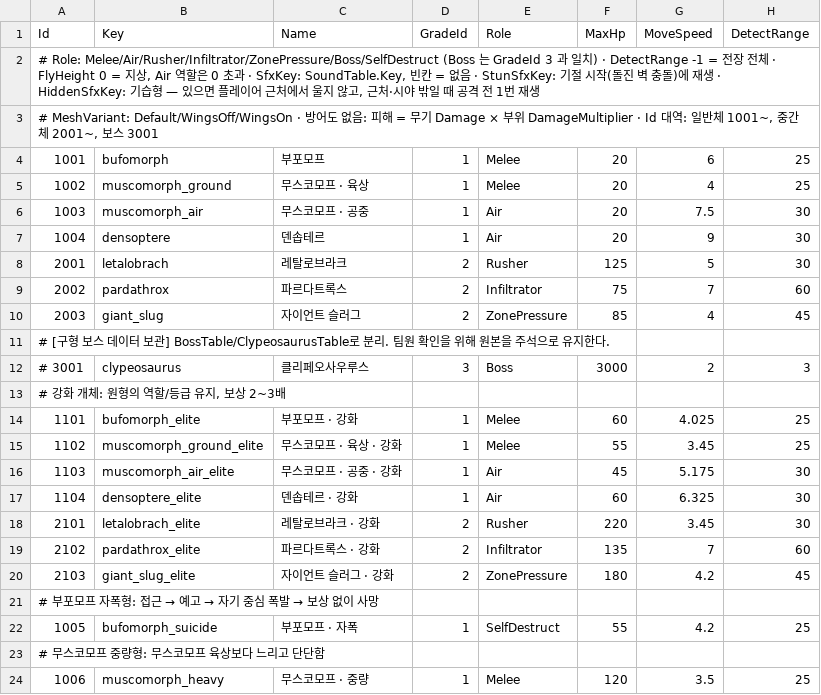
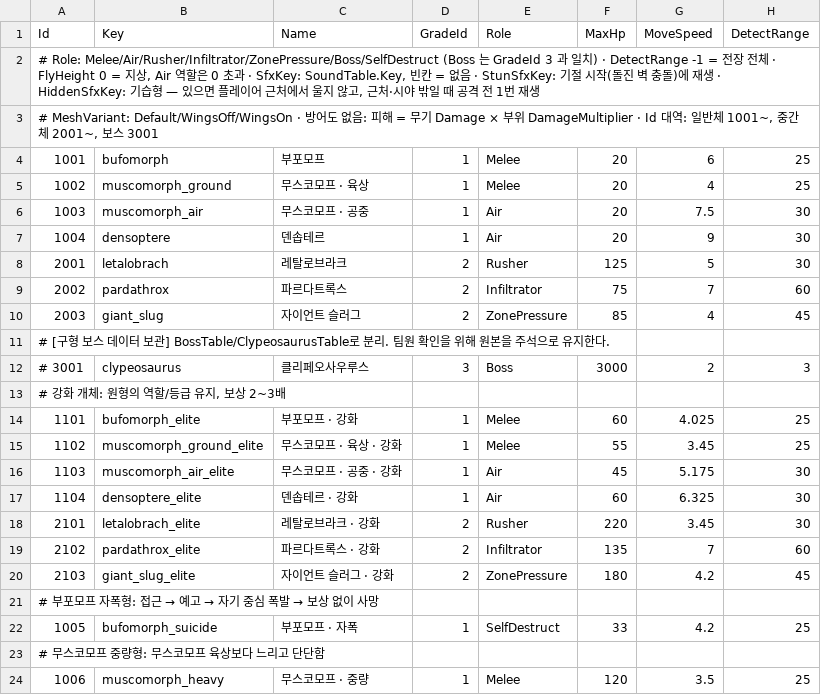
Before and after one commit to KooHoo-Dev/3rd_3D_1-3D-Project-team_even, a TSV file: Assets/StreamingAssets/Tables/MonsterTable.tsv, drawn as a sheet; only a part is shown; the diff names each change by its address in the sheet, - before the commit and + after, or states it on an @@ line.

```diff
--- a/Assets/StreamingAssets/Tables/MonsterTable.tsv
+++ b/Assets/StreamingAssets/Tables/MonsterTable.tsv
-F22 (MaxHp): 55
+F22 (MaxHp): 33
```
Also changed, not shown: Assets/StreamingAssets/Tables/MonsterAttackTable.tsv, Assets/StreamingAssets/Tables/RoundTable.tsv, 4 other files.
